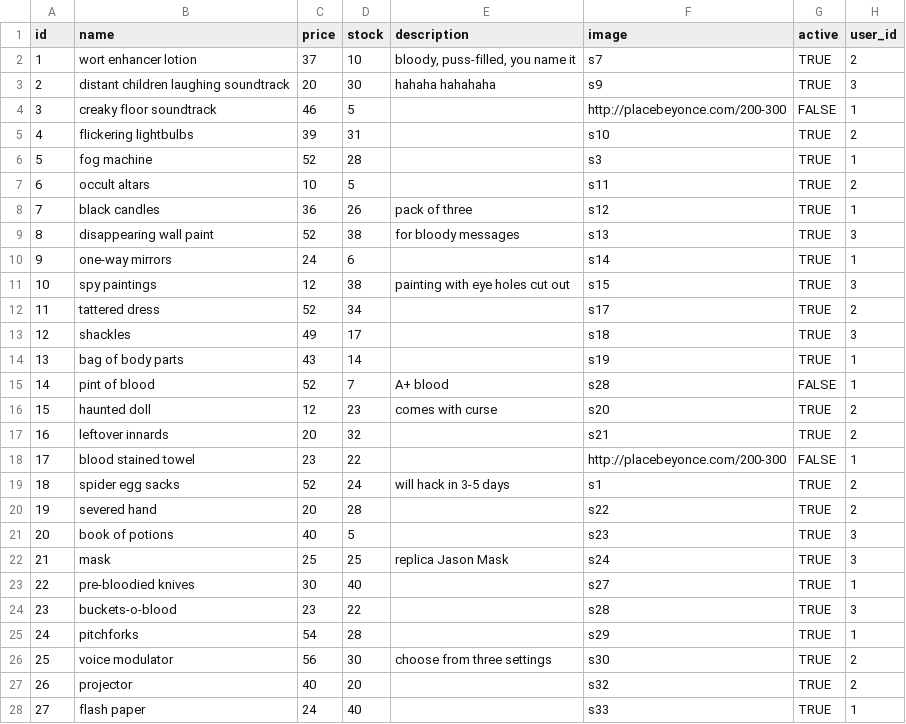
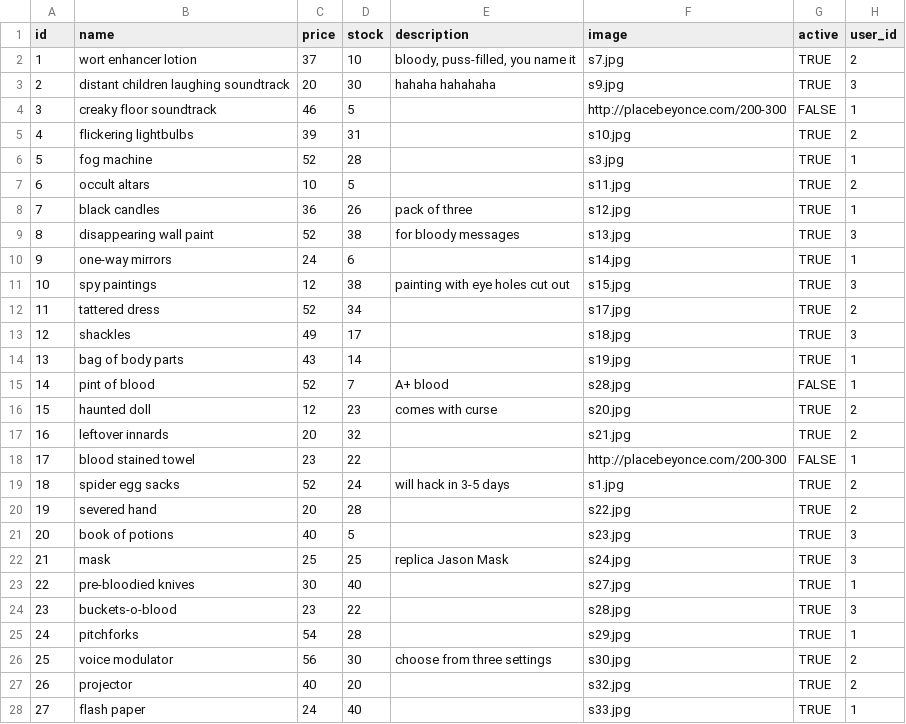
Before and after one commit to averikitsch/betsy, a CSV file: db/seed-data/product-seeds.csv, drawn as a sheet; only a part is shown; the diff covers the shown part only.

Commit message:
updated product seed images

```diff
--- a/db/seed-data/product-seeds.csv
+++ b/db/seed-data/product-seeds.csv
@@ -1,3 +1,3 @@
 id,name,price,stock,description,image,active,user_id
-1,wort enhancer lotion,37,10,"bloody, puss-filled, you name it","s7",TRUE,2
-2,distant children laughing soundtrack,20,30,hahaha hahahaha,"s9",TRUE,3
+1,wort enhancer lotion,37,10,"bloody, puss-filled, you name it",s7.jpg,TRUE,2
+2,distant children laughing soundtrack,20,30,hahaha hahahaha,s9.jpg,TRUE,3
@@ -5,13 +5,13 @@ id,name,price,stock,description,image,active,user_id
-4,flickering lightbulbs,39,31,,"s10",TRUE,2
-5,fog machine,52,28,,"s3",TRUE,1
-6,occult altars,10,5,,"s11",TRUE,2
-7,black candles,36,26,pack of three,"s12",TRUE,1
-8,disappearing wall paint,52,38,for bloody messages,"s13",TRUE,3
-9,one-way mirrors,24,6,,"s14",TRUE,1
-10,spy paintings,12,38,painting with eye holes cut out,"s15",TRUE,3
-11,tattered dress,52,34,,"s17",TRUE,2
-12,shackles,49,17,,"s18",TRUE,3
-13,bag of body parts,43,14,,"s19",TRUE,1
-14,pint of blood,52,7,A+ blood,"s28",FALSE,1
-15,haunted doll,12,23,comes with curse,"s20",TRUE,2
-16,leftover innards,20,32,,"s21",TRUE,2
+4,flickering lightbulbs,39,31,,s10.jpg,TRUE,2
+5,fog machine,52,28,,s3.jpg,TRUE,1
+6,occult altars,10,5,,s11.jpg,TRUE,2
+7,black candles,36,26,pack of three,s12.jpg,TRUE,1
+8,disappearing wall paint,52,38,for bloody messages,s13.jpg,TRUE,3
+9,one-way mirrors,24,6,,s14.jpg,TRUE,1
+10,spy paintings,12,38,painting with eye holes cut out,s15.jpg,TRUE,3
+11,tattered dress,52,34,,s17.jpg,TRUE,2
+12,shackles,49,17,,s18.jpg,TRUE,3
+13,bag of body parts,43,14,,s19.jpg,TRUE,1
+14,pint of blood,52,7,A+ blood,s28.jpg,FALSE,1
+15,haunted doll,12,23,comes with curse,s20.jpg,TRUE,2
+16,leftover innards,20,32,,s21.jpg,TRUE,2
@@ -19,10 +19,10 @@ id,name,price,stock,description,image,active,user_id
-18,spider egg sacks,52,24,will hack in 3-5 days,"s1",TRUE,2
-19,severed hand,20,28,,"s22",TRUE,2
-20,book of potions,40,5,,"s23",TRUE,3
-21,mask,25,25,replica Jason Mask,"s24",TRUE,3
-22,pre-bloodied knives,30,40,,"s27",TRUE,1
-23,buckets-o-blood,23,22,,"s28",TRUE,3
-24,pitchforks,54,28,,"s29",TRUE,1
-25,voice modulator,56,30,choose from three settings,"s30",TRUE,2
-26,projector,40,20,,"s32",TRUE,2
-27,flash paper,24,40,,"s33",TRUE,1
+18,spider egg sacks,52,24,will hack in 3-5 days,s1.jpg,TRUE,2
+19,severed hand,20,28,,s22.jpg,TRUE,2
+20,book of potions,40,5,,s23.jpg,TRUE,3
+21,mask,25,25,replica Jason Mask,s24.jpg,TRUE,3
+22,pre-bloodied knives,30,40,,s27.jpg,TRUE,1
+23,buckets-o-blood,23,22,,s28.jpg,TRUE,3
+24,pitchforks,54,28,,s29.jpg,TRUE,1
+25,voice modulator,56,30,choose from three settings,s30.jpg,TRUE,2
+26,projector,40,20,,s32.jpg,TRUE,2
+27,flash paper,24,40,,s33.jpg,TRUE,1
```
Also changed, not shown: 5 edited cells elsewhere in this file.
